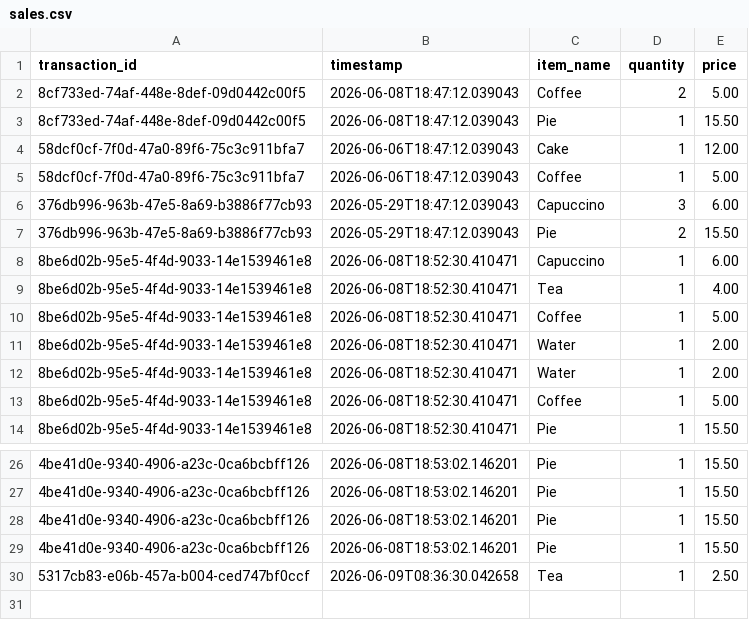
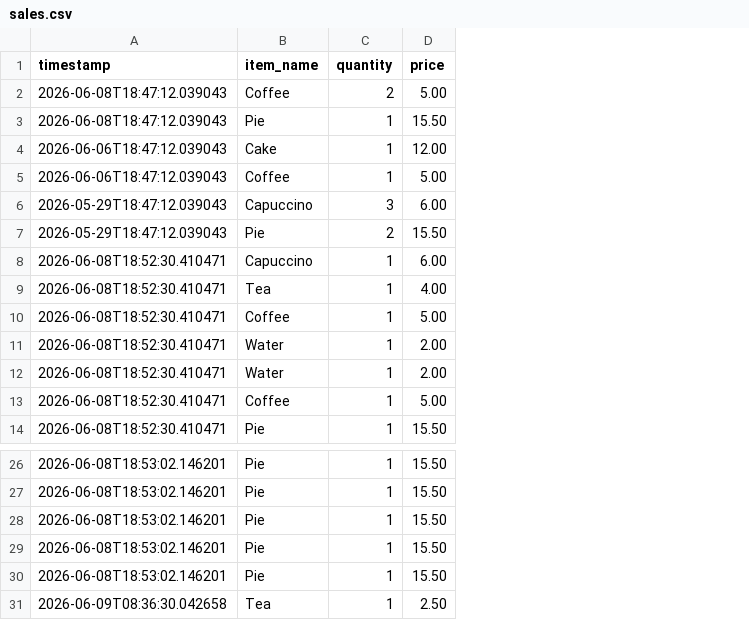
Before and after one commit to mat-hdf/Java-Cafe---Point-Sale-System, a CSV file: sales.csv, drawn as a sheet; only a part is shown, gaps mark what is left out; removed rows and columns are numbered as before the commit, all else as after; the diff names each change by its address in the sheet, - before the commit and + after, or states it on an @@ line.

```diff
--- a/sales.csv
+++ b/sales.csv
-column A (transaction_id), rows 2-14: 8cf733ed-74af-448e-8def-09d0442c00f5 | 8cf733ed-74af-448e-8def-09d0442c00f5 | 58dcf0cf-7f0d-47a0-89f6-75c3c911bfa7 | 58dcf0cf-7f0d-47a0-89f6-75c3c911bfa7 | 376db996-963b-47e5-8a69-b3886f77cb93 | 376db996-963b-47e5-8a69-b3886f77cb93 | 8be6d02b-95e5-4f4d-9033-14e1539461e8 | 8be6d02b-95e5-4f4d-9033-14e1539461e8 | 8be6d02b-95e5-4f4d-9033-14e1539461e8 | 8be6d02b-95e5-4f4d-9033-14e1539461e8 | 8be6d02b-95e5-4f4d-9033-14e1539461e8 | 8be6d02b-95e5-4f4d-9033-14e1539461e8 | 8be6d02b-95e5-4f4d-9033-14e1539461e8; rows 26-30: 4be41d0e-9340-4906-a23c-0ca6bcbff126 | 4be41d0e-9340-4906-a23c-0ca6bcbff126 | 4be41d0e-9340-4906-a23c-0ca6bcbff126 | 4be41d0e-9340-4906-a23c-0ca6bcbff126 | 5317cb83-e06b-457a-b004-ced747bf0ccf
+row 30: 2026-06-08T18:53:02.146201 | Pie | 1 | 15.50
```
Also changed, not shown: 1 other file.
